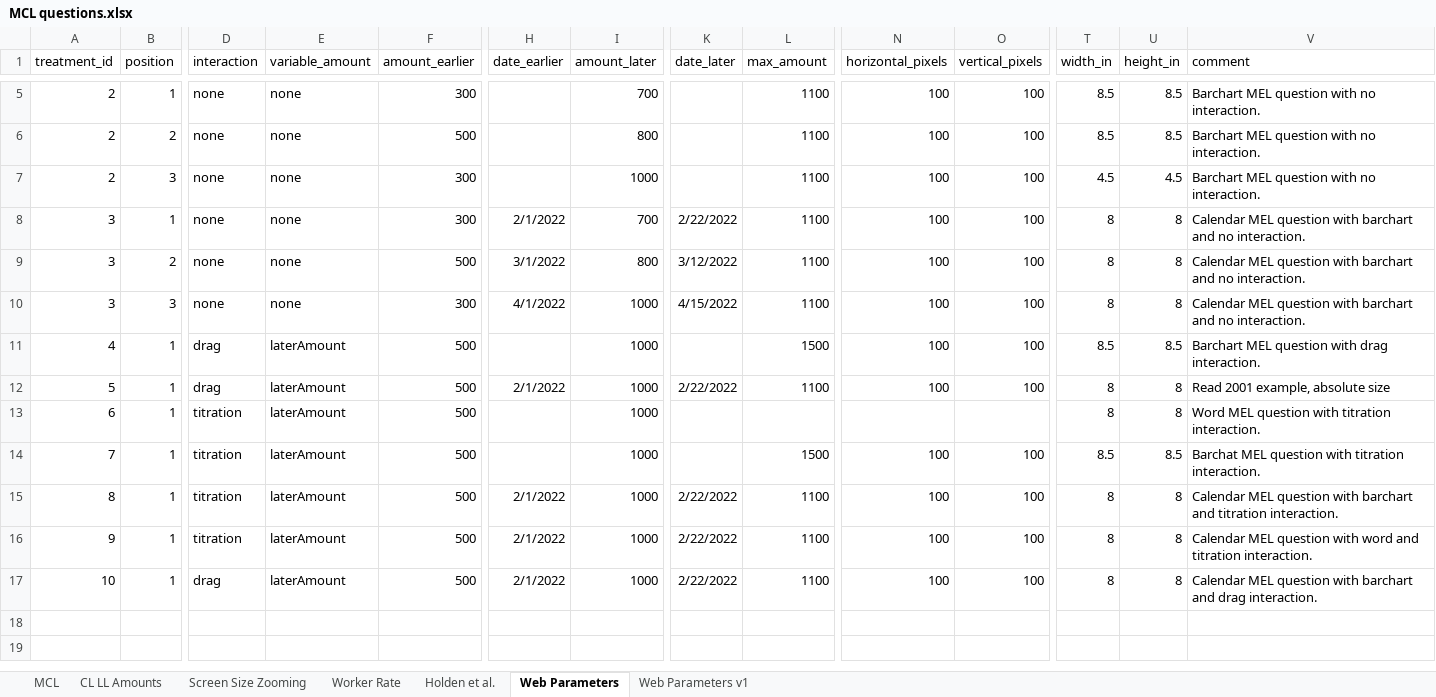
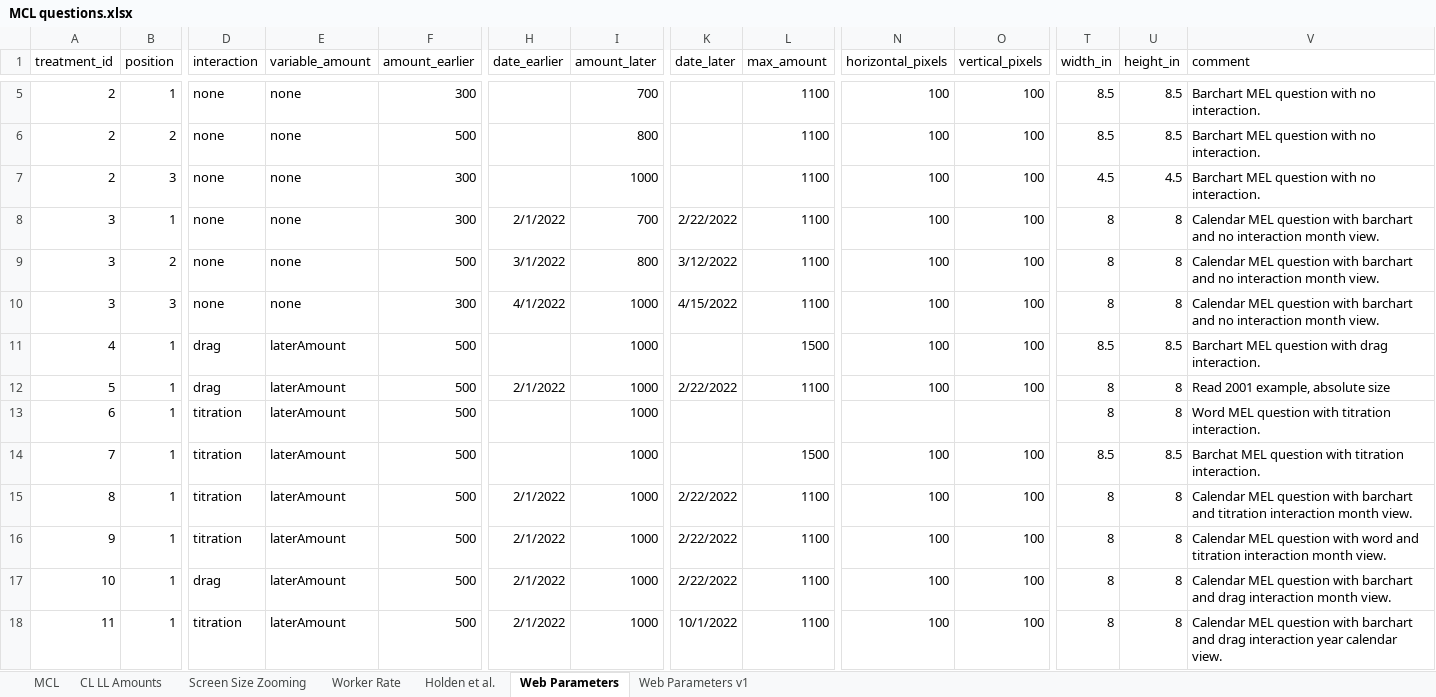
Before and after one commit to yahelnachum/vizsurvey, an Excel workbook: doc/MCL questions.xlsx, sheet Web Parameters, drawn as a sheet; only a part is shown, gaps mark what is left out; values as stored, in another font and other column widths than the file's, no borders; rows hold the shown columns only; the diff names each change by its address in the sheet, - before the commit and + after, or states it on an @@ line.

Commit message:
Fixed bug with luxon date class.  Year table working.

```diff
--- a/doc/MCL questions.xlsx (sheet Web Parameters)
+++ b/doc/MCL questions.xlsx (sheet Web Parameters)
-V8:V10 (comment): …and no interaction.
+V8:V10 (comment): …and no interaction month view.
-V15 (comment): …and titration interaction.
+V15 (comment): …and titration interaction month view.
-V16 (comment): …and titration interaction.
+V16 (comment): …and titration interaction month view.
-V17 (comment): …and drag interaction.
+V17 (comment): …and drag interaction month view.
+row 18: 11 | 1 | titration | laterAmount | 500 | 2/1/2022 | 1000 | 10/1/2022 | 1100 | 100 | 100 | 8 | 8 | Calendar MEL question with barchart and drag interaction year calendar view.
```
Also changed, not shown: 12 other files.
